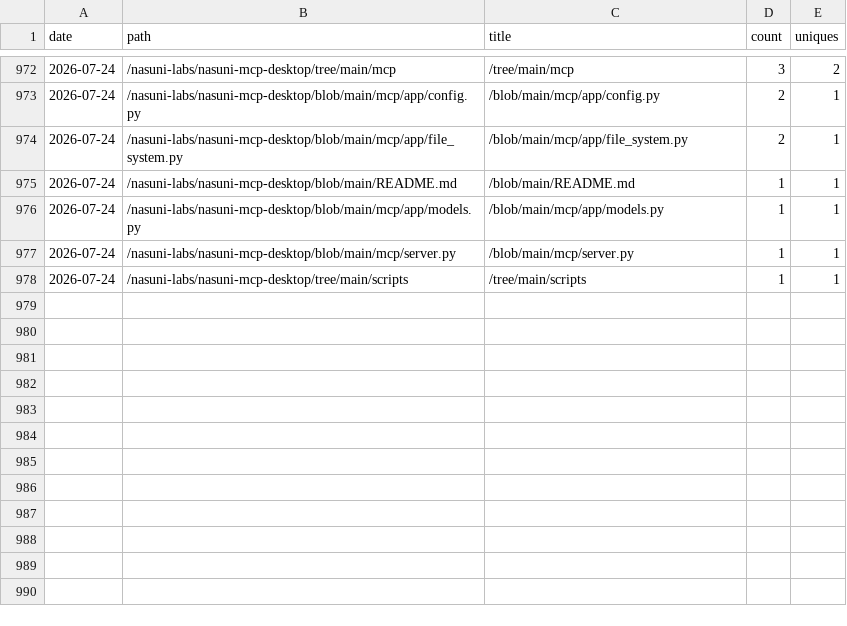
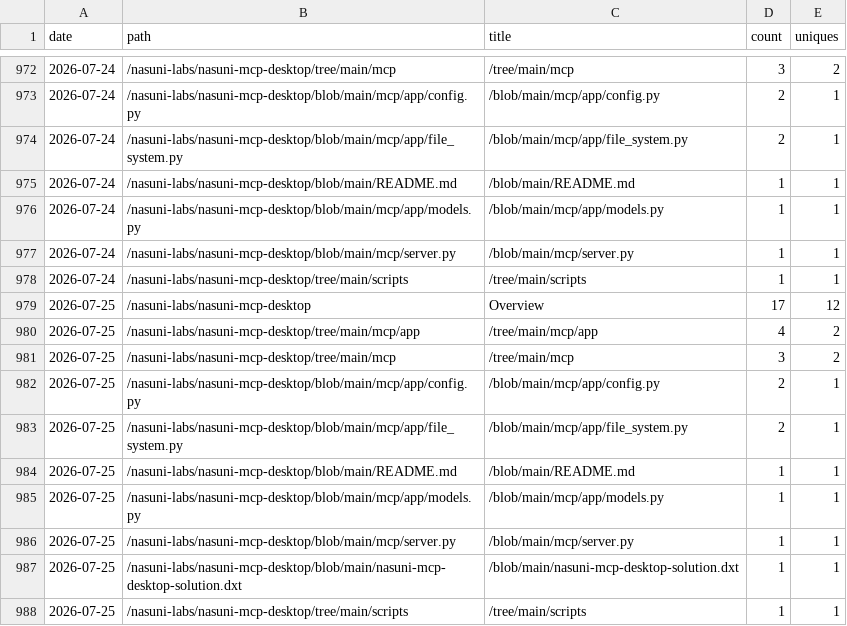
Before and after one commit to nasuni-labs/nasuni-mcp-desktop, a CSV file: data/traffic_paths.csv, drawn as a sheet; only a part is shown, gaps mark what is left out; the diff names each change by its address in the sheet, - before the commit and + after, or states it on an @@ line.

```diff
--- a/data/traffic_paths.csv
+++ b/data/traffic_paths.csv
+row 979: 2026-07-25 | /nasuni-labs/nasuni-mcp-desktop | Overview | 17 | 12
+row 980: 2026-07-25 | /nasuni-labs/nasuni-mcp-desktop/tree/main/mcp/app | /tree/main/mcp/app | 4 | 2
+row 981: 2026-07-25 | /nasuni-labs/nasuni-mcp-desktop/tree/main/mcp | /tree/main/mcp | 3 | 2
+row 982: 2026-07-25 | /nasuni-labs/nasuni-mcp-desktop/blob/main/mcp/app/config.py | /blob/main/mcp/app/config.py | 2 | 1
+row 983: 2026-07-25 | /nasuni-labs/nasuni-mcp-desktop/blob/main/mcp/app/file_system.py | /blob/main/mcp/app/file_system.py | 2 | 1
+row 984: 2026-07-25 | /nasuni-labs/nasuni-mcp-desktop/blob/main/README.md | /blob/main/README.md | 1 | 1
+row 985: 2026-07-25 | /nasuni-labs/nasuni-mcp-desktop/blob/main/mcp/app/models.py | /blob/main/mcp/app/models.py | 1 | 1
+row 986: 2026-07-25 | /nasuni-labs/nasuni-mcp-desktop/blob/main/mcp/server.py | /blob/main/mcp/server.py | 1 | 1
+row 987: 2026-07-25 | /nasuni-labs/nasuni-mcp-desktop/blob/main/nasuni-mcp-desktop-solution.dxt | /blob/main/nasuni-mcp-desktop-solution.dxt | 1 | 1
+row 988: 2026-07-25 | /nasuni-labs/nasuni-mcp-desktop/tree/main/scripts | /tree/main/scripts | 1 | 1
```
Also changed, not shown: data/traffic_clones.csv, data/traffic_referrers.csv, 1 other file.
